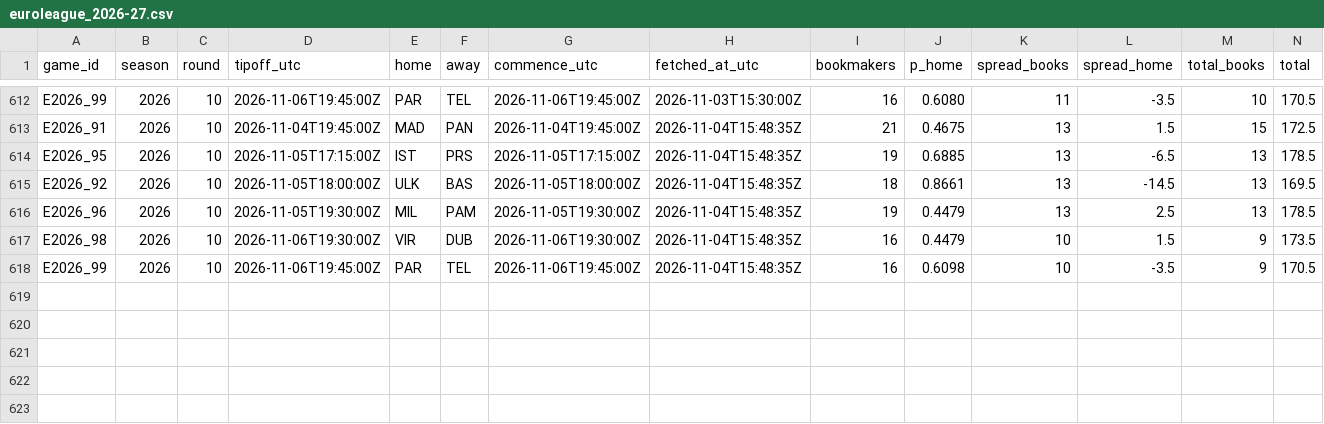
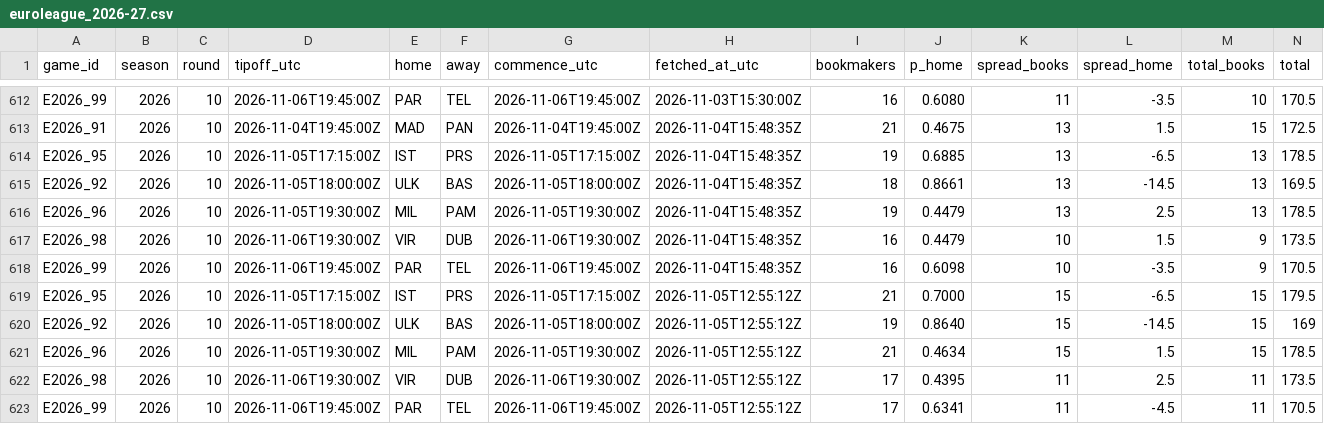
Before and after one commit to straf10/675hoops-Euroleague-Analytics, a CSV file: odds/euroleague_2026-27.csv, drawn as a sheet; only a part is shown, gaps mark what is left out; the diff names each change by its address in the sheet, - before the commit and + after, or states it on an @@ line.

```diff
--- a/odds/euroleague_2026-27.csv
+++ b/odds/euroleague_2026-27.csv
+row 619: E2026_95 | 2026 | 10 | 2026-11-05T17:15:00Z | IST | PRS | 2026-11-05T17:15:00Z | 2026-11-05T12:55:12Z | 21 | 0.7000 | 15 | -6.5 | 15 | 179.5
+row 620: E2026_92 | 2026 | 10 | 2026-11-05T18:00:00Z | ULK | BAS | 2026-11-05T18:00:00Z | 2026-11-05T12:55:12Z | 19 | 0.8640 | 15 | -14.5 | 15 | 169
+row 621: E2026_96 | 2026 | 10 | 2026-11-05T19:30:00Z | MIL | PAM | 2026-11-05T19:30:00Z | 2026-11-05T12:55:12Z | 21 | 0.4634 | 15 | 1.5 | 15 | 178.5
+row 622: E2026_98 | 2026 | 10 | 2026-11-06T19:30:00Z | VIR | DUB | 2026-11-06T19:30:00Z | 2026-11-05T12:55:12Z | 17 | 0.4395 | 11 | 2.5 | 11 | 173.5
+row 623: E2026_99 | 2026 | 10 | 2026-11-06T19:45:00Z | PAR | TEL | 2026-11-06T19:45:00Z | 2026-11-05T12:55:12Z | 17 | 0.6341 | 11 | -4.5 | 11 | 170.5
```
Also changed, not shown: odds/api_calls.csv, 2 other files.
